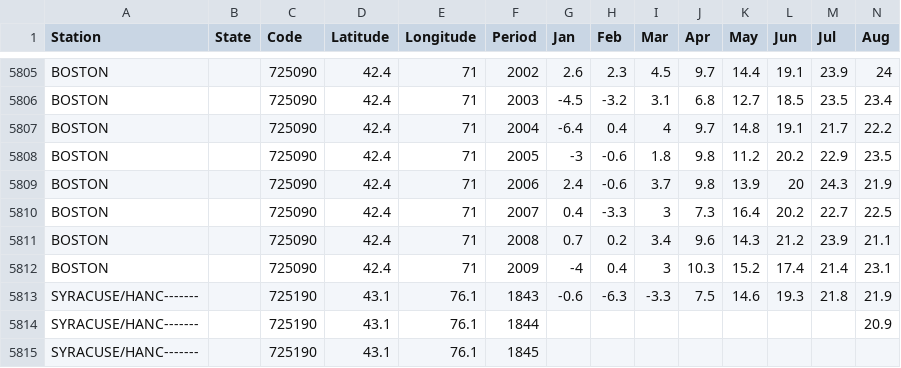
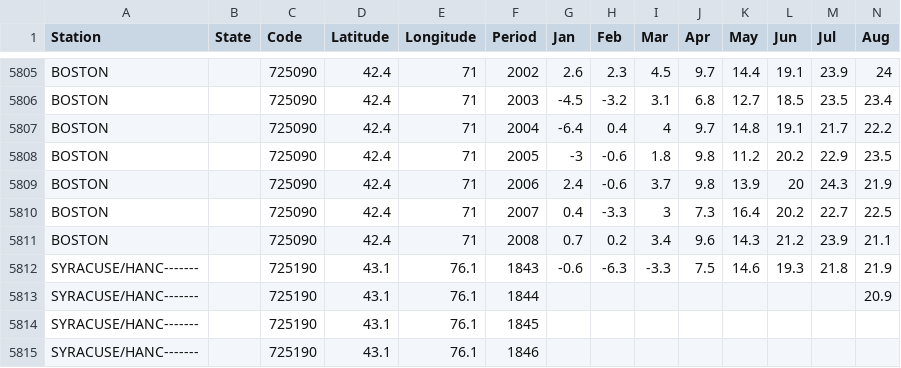
Before and after one commit to mmarchin/introR, a CSV file: data/weather/us_weather.csv, drawn as a sheet; only a part is shown, gaps mark what is left out; the shorter side is filled out with more unchanged rows; rows hold the shown columns only; the diff names each change by its address in the sheet, - before the commit and + after, or states it on an @@ line.

```diff
--- a/data/weather/us_weather.csv
+++ b/data/weather/us_weather.csv
-row 5812: BOSTON |  | 725090 | 42.4 | 71 | 2009 | -4 | 0.4 | 3 | 10.3 | 15.2 | 17.4 | 21.4 | 23.1
```
Also changed, not shown: 1 other file.
